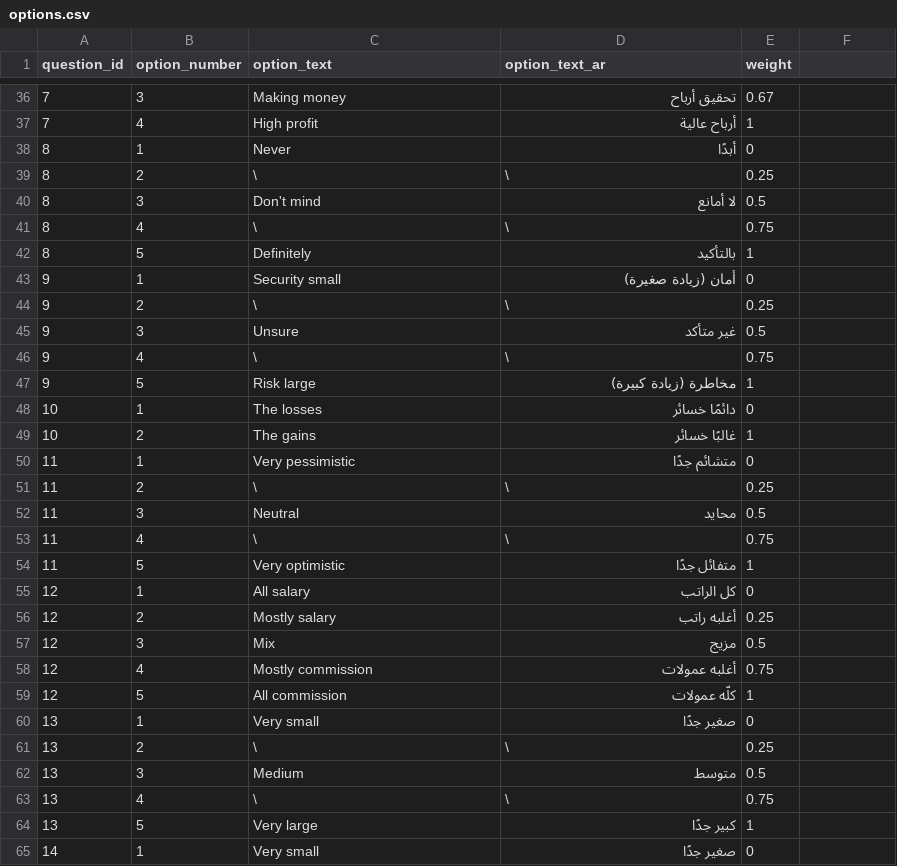
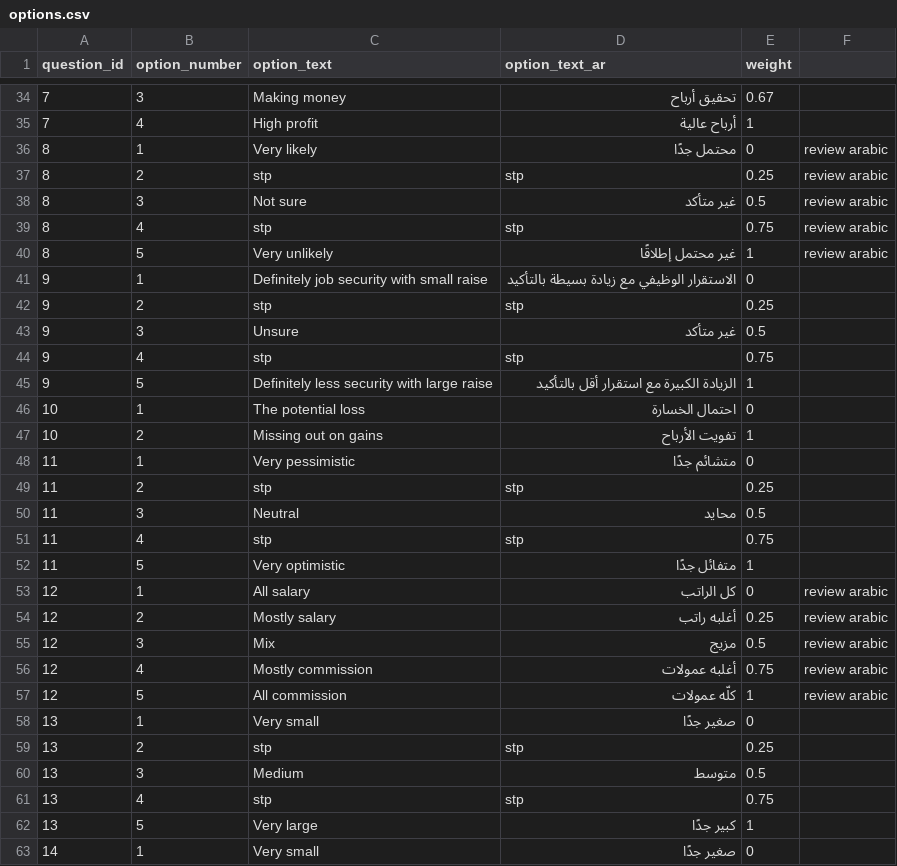
Before and after one commit to mrawanShawkey/istocker, a CSV file: data/database_data/options.csv, drawn as a sheet; only a part is shown, gaps mark what is left out; the diff covers the shown part only.

```diff
--- a/data/database_data/options.csv
+++ b/data/database_data/options.csv
@@ -38,7 +36,7 @@
-8,1,Never,أبدًا,0
-8,2,\,\,0.25
-8,3,Don't mind,لا أمانع,0.5
-8,4,\,\,0.75
-8,5,Definitely,بالتأكيد,1
-9,1,Security small,أمان (زيادة صغيرة),0
-9,2,\,\,0.25
+8,1,Very likely,محتمل جدًا,0,review arabic
+8,2,stp,stp,0.25,review arabic
+8,3,Not sure,غير متأكد,0.5,review arabic
+8,4,stp,stp,0.75,review arabic
+8,5,Very unlikely,غير محتمل إطلاقًا,1,review arabic
+9,1,Definitely job security with small raise,الاستقرار الوظيفي مع زيادة بسيطة بالتأكيد,0,
+9,2,stp,stp,0.25,
@@ -46,4 +44,4 @@
-9,4,\,\,0.75
-9,5,Risk large,مخاطرة (زيادة كبيرة),1
-10,1,The losses,دائمًا خسائر,0
-10,2,The gains,غالبًا خسائر,1
+9,4,stp,stp,0.75,
+9,5,Definitely less security with large raise,الزيادة الكبيرة مع استقرار أقل بالتأكيد,1,
+10,1,The potential loss,احتمال الخسارة,0,
+10,2,Missing out on gains,تفويت الأرباح,1,
@@ -51 +49 @@
-11,2,\,\,0.25
+11,2,stp,stp,0.25,
@@ -53 +51 @@
-11,4,\,\,0.75
+11,4,stp,stp,0.75,
@@ -55,5 +53,5 @@
-12,1,All salary,كل الراتب,0
-12,2,Mostly salary,أغلبه راتب,0.25
-12,3,Mix,مزيج,0.5
-12,4,Mostly commission,أغلبه عمولات,0.75
-12,5,All commission,كلّه عمولات,1
+12,1,All salary,كل الراتب,0,review arabic
+12,2,Mostly salary,أغلبه راتب,0.25,review arabic
+12,3,Mix,مزيج,0.5,review arabic
+12,4,Mostly commission,أغلبه عمولات,0.75,review arabic
+12,5,All commission,كلّه عمولات,1,review arabic
@@ -61 +59 @@
-13,2,\,\,0.25
+13,2,stp,stp,0.25,
@@ -63 +61 @@
-13,4,\,\,0.75
+13,4,stp,stp,0.75,
```
Also changed, not shown: 3 added rows, 12 removed rows and 81 edited cells elsewhere in this file, data/database_data/questions.csv, 1 other file.
